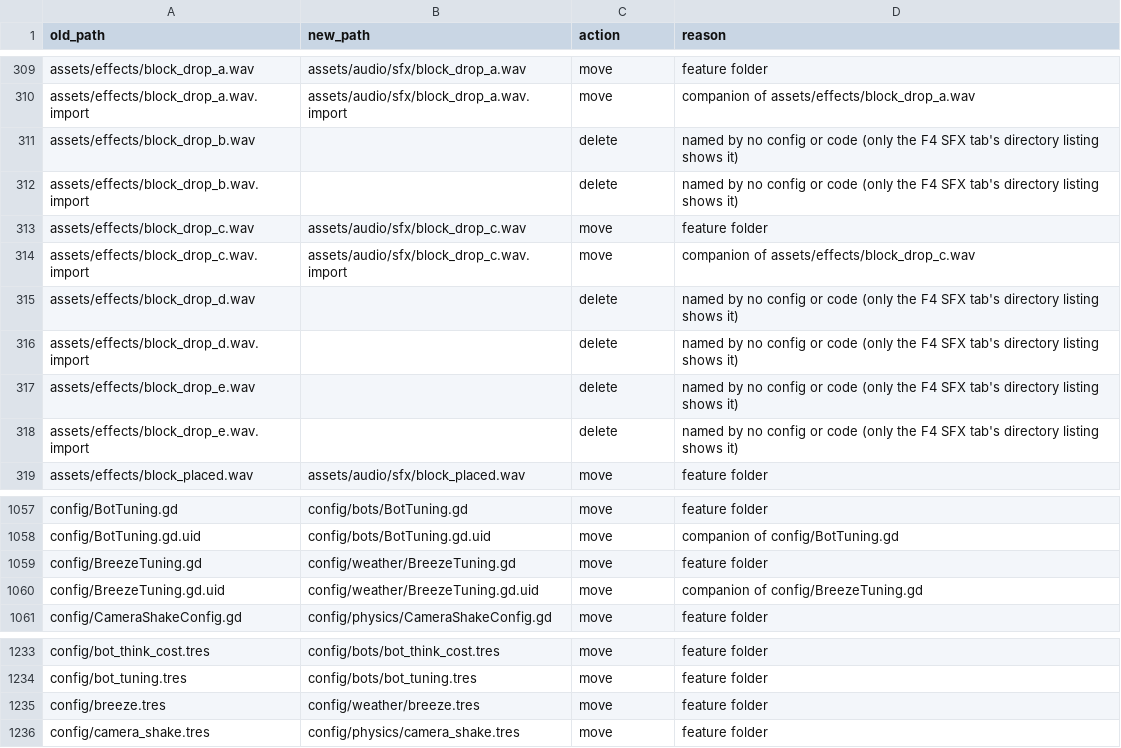
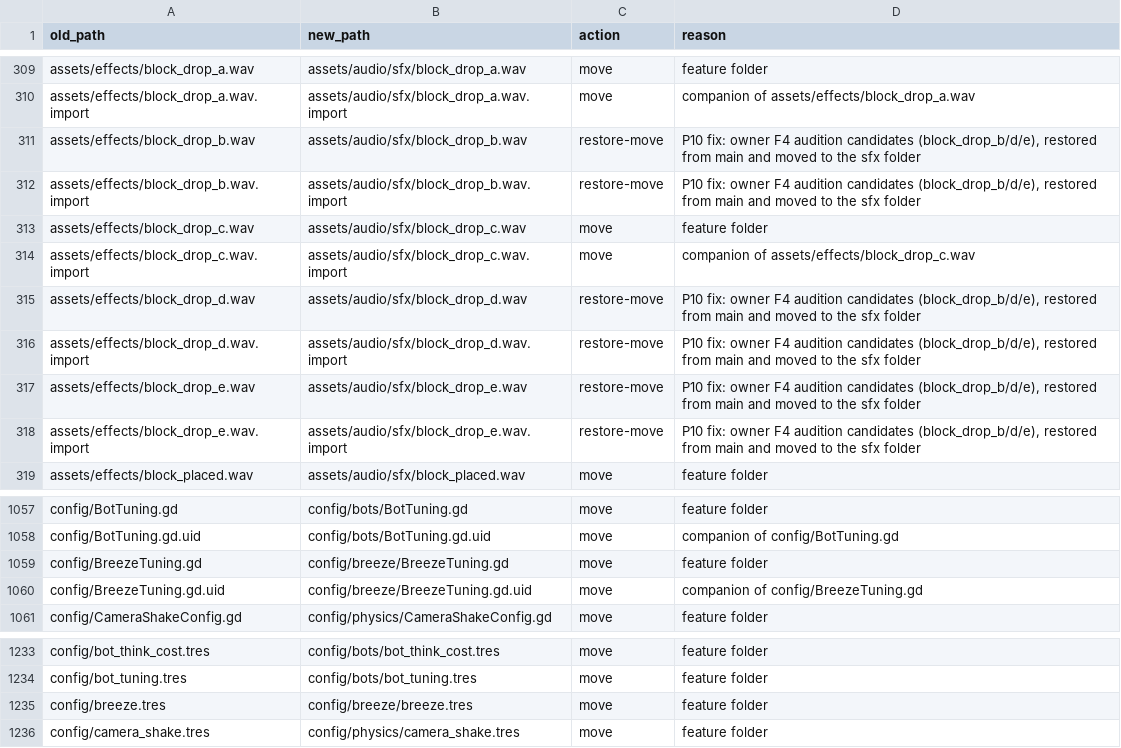
Before and after one commit to tbra/stackfall, a TSV file: tools/reorg_move_map.tsv, drawn as a sheet; only a part is shown, gaps mark what is left out.

```diff
--- a/tools/reorg_move_map.tsv
+++ b/tools/reorg_move_map.tsv
@@ -310,10 +310,10 @@ assets/effects/block_drop_a.wav	assets/audio/sfx/block_drop_a.wav	move	feature f
 assets/effects/block_drop_a.wav.import	assets/audio/sfx/block_drop_a.wav.import	move	companion of assets/effects/block_drop_a.wav
-assets/effects/block_drop_b.wav		delete	named by no config or code (only the F4 SFX tab's directory listing shows it)
-assets/effects/block_drop_b.wav.import		delete	named by no config or code (only the F4 SFX tab's directory listing shows it)
+assets/effects/block_drop_b.wav	assets/audio/sfx/block_drop_b.wav	restore-move	P10 fix: owner F4 audition candidates (block_drop_b/d/e), restored from main and moved to the sfx folder
+assets/effects/block_drop_b.wav.import	assets/audio/sfx/block_drop_b.wav.import	restore-move	P10 fix: owner F4 audition candidates (block_drop_b/d/e), restored from main and moved to the sfx folder
 assets/effects/block_drop_c.wav	assets/audio/sfx/block_drop_c.wav	move	feature folder
 assets/effects/block_drop_c.wav.import	assets/audio/sfx/block_drop_c.wav.import	move	companion of assets/effects/block_drop_c.wav
-assets/effects/block_drop_d.wav		delete	named by no config or code (only the F4 SFX tab's directory listing shows it)
-assets/effects/block_drop_d.wav.import		delete	named by no config or code (only the F4 SFX tab's directory listing shows it)
-assets/effects/block_drop_e.wav		delete	named by no config or code (only the F4 SFX tab's directory listing shows it)
-assets/effects/block_drop_e.wav.import		delete	named by no config or code (only the F4 SFX tab's directory listing shows it)
+assets/effects/block_drop_d.wav	assets/audio/sfx/block_drop_d.wav	restore-move	P10 fix: owner F4 audition candidates (block_drop_b/d/e), restored from main and moved to the sfx folder
+assets/effects/block_drop_d.wav.import	assets/audio/sfx/block_drop_d.wav.import	restore-move	P10 fix: owner F4 audition candidates (block_drop_b/d/e), restored from main and moved to the sfx folder
+assets/effects/block_drop_e.wav	assets/audio/sfx/block_drop_e.wav	restore-move	P10 fix: owner F4 audition candidates (block_drop_b/d/e), restored from main and moved to the sfx folder
+assets/effects/block_drop_e.wav.import	assets/audio/sfx/block_drop_e.wav.import	restore-move	P10 fix: owner F4 audition candidates (block_drop_b/d/e), restored from main and moved to the sfx folder
 assets/effects/block_placed.wav	assets/audio/sfx/block_placed.wav	move	feature folder
@@ -1058,4 +1058,4 @@ config/BotTuning.gd	config/bots/BotTuning.gd	move	feature folder
 config/BotTuning.gd.uid	config/bots/BotTuning.gd.uid	move	companion of config/BotTuning.gd
-config/BreezeTuning.gd	config/weather/BreezeTuning.gd	move	feature folder
-config/BreezeTuning.gd.uid	config/weather/BreezeTuning.gd.uid	move	companion of config/BreezeTuning.gd
+config/BreezeTuning.gd	config/breeze/BreezeTuning.gd	move	feature folder
+config/BreezeTuning.gd.uid	config/breeze/BreezeTuning.gd.uid	move	companion of config/BreezeTuning.gd
 config/CameraShakeConfig.gd	config/physics/CameraShakeConfig.gd	move	feature folder
@@ -1234,3 +1234,3 @@ config/bot_think_cost.tres	config/bots/bot_think_cost.tres	move	feature folder
 config/bot_tuning.tres	config/bots/bot_tuning.tres	move	feature folder
-config/breeze.tres	config/weather/breeze.tres	move	feature folder
+config/breeze.tres	config/breeze/breeze.tres	move	feature folder
 config/camera_shake.tres	config/physics/camera_shake.tres	move	feature folder
```
Also changed, not shown: 21 other files.
